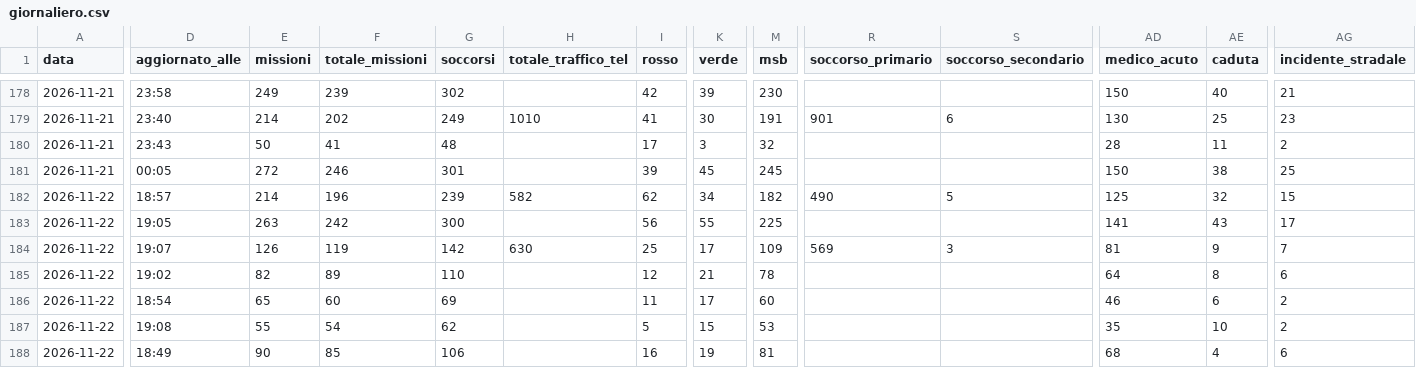
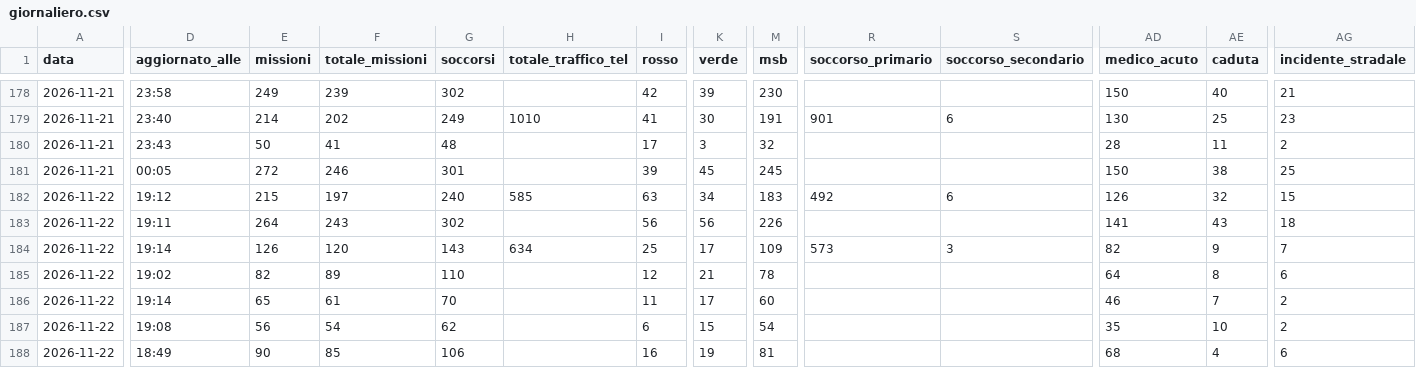
Before and after one commit to Alvarez2009-svg/4r3u1, a CSV file: data/giornaliero.csv, drawn as a sheet; only a part is shown, gaps mark what is left out; the diff covers the shown part only; the diff names each change by its address in the sheet, - before the commit and + after, or states it on an @@ line.

```diff
--- a/data/giornaliero.csv
+++ b/data/giornaliero.csv
-D182 (aggiornato_alle): 18:57
+D182 (aggiornato_alle): 19:12
-E182 (missioni): 214
+E182 (missioni): 215
-F182 (totale_missioni): 196
+F182 (totale_missioni): 197
-G182 (soccorsi): 239
+G182 (soccorsi): 240
-H182 (totale_traffico_tel): 582
+H182 (totale_traffico_tel): 585
-I182 (rosso): 62
+I182 (rosso): 63
-M182 (msb): 182
+M182 (msb): 183
-R182 (soccorso_primario): 490
+R182 (soccorso_primario): 492
-S182 (soccorso_secondario): 5
+S182 (soccorso_secondario): 6
-AD182 (medico_acuto): 125
+AD182 (medico_acuto): 126
-D183 (aggiornato_alle): 19:05
+D183 (aggiornato_alle): 19:11
-E183 (missioni): 263
+E183 (missioni): 264
-F183 (totale_missioni): 242
+F183 (totale_missioni): 243
-G183 (soccorsi): 300
+G183 (soccorsi): 302
-K183 (verde): 55
+K183 (verde): 56
-M183 (msb): 225
+M183 (msb): 226
-AG183 (incidente_stradale): 17
+AG183 (incidente_stradale): 18
-D184 (aggiornato_alle): 19:07
+D184 (aggiornato_alle): 19:14
-F184 (totale_missioni): 119
+F184 (totale_missioni): 120
-G184 (soccorsi): 142
+G184 (soccorsi): 143
-H184 (totale_traffico_tel): 630
+H184 (totale_traffico_tel): 634
-R184 (soccorso_primario): 569
+R184 (soccorso_primario): 573
-AD184 (medico_acuto): 81
+AD184 (medico_acuto): 82
-D186 (aggiornato_alle): 18:54
+D186 (aggiornato_alle): 19:14
-F186 (totale_missioni): 60
+F186 (totale_missioni): 61
-G186 (soccorsi): 69
+G186 (soccorsi): 70
-AE186 (caduta): 6
+AE186 (caduta): 7
-E187 (missioni): 55
+E187 (missioni): 56
-I187 (rosso): 5
+I187 (rosso): 6
-M187 (msb): 53
+M187 (msb): 54
```
Also changed, not shown: 37 edited cells elsewhere in this file, 2 other files.
